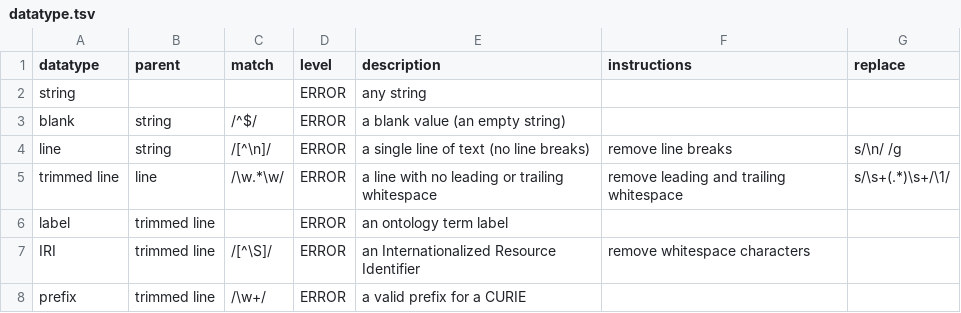
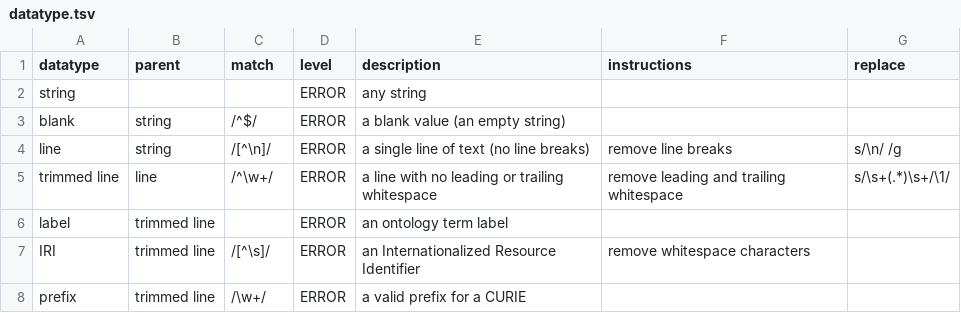
Before and after one commit to jamesaoverton/immune-exposure-validation, a TSV file: tables/datatype.tsv, drawn as a sheet.

```diff
--- a/tables/datatype.tsv
+++ b/tables/datatype.tsv
@@ -4,5 +4,5 @@ blank	string	/^$/	ERROR	a blank value (an empty string)
 line	string	/[^\n]/	ERROR	a single line of text (no line breaks)	remove line breaks	s/\n/ /g
-trimmed line	line	/\w.*\w/	ERROR	a line with no leading or trailing whitespace	remove leading and trailing whitespace	s/\s+(.*)\s+/\1/
+trimmed line	line	/^\w+/	ERROR	a line with no leading or trailing whitespace	remove leading and trailing whitespace	s/\s+(.*)\s+/\1/
 label	trimmed line		ERROR	an ontology term label		
-IRI	trimmed line	/[^\S]/	ERROR	an Internationalized Resource Identifier	remove whitespace characters	
+IRI	trimmed line	/[^\s]/	ERROR	an Internationalized Resource Identifier	remove whitespace characters	
 prefix	trimmed line	/\w+/	ERROR	a valid prefix for a CURIE		
```
Also changed, not shown: tables/field.tsv, tables/prefix.tsv, 5 other files.
